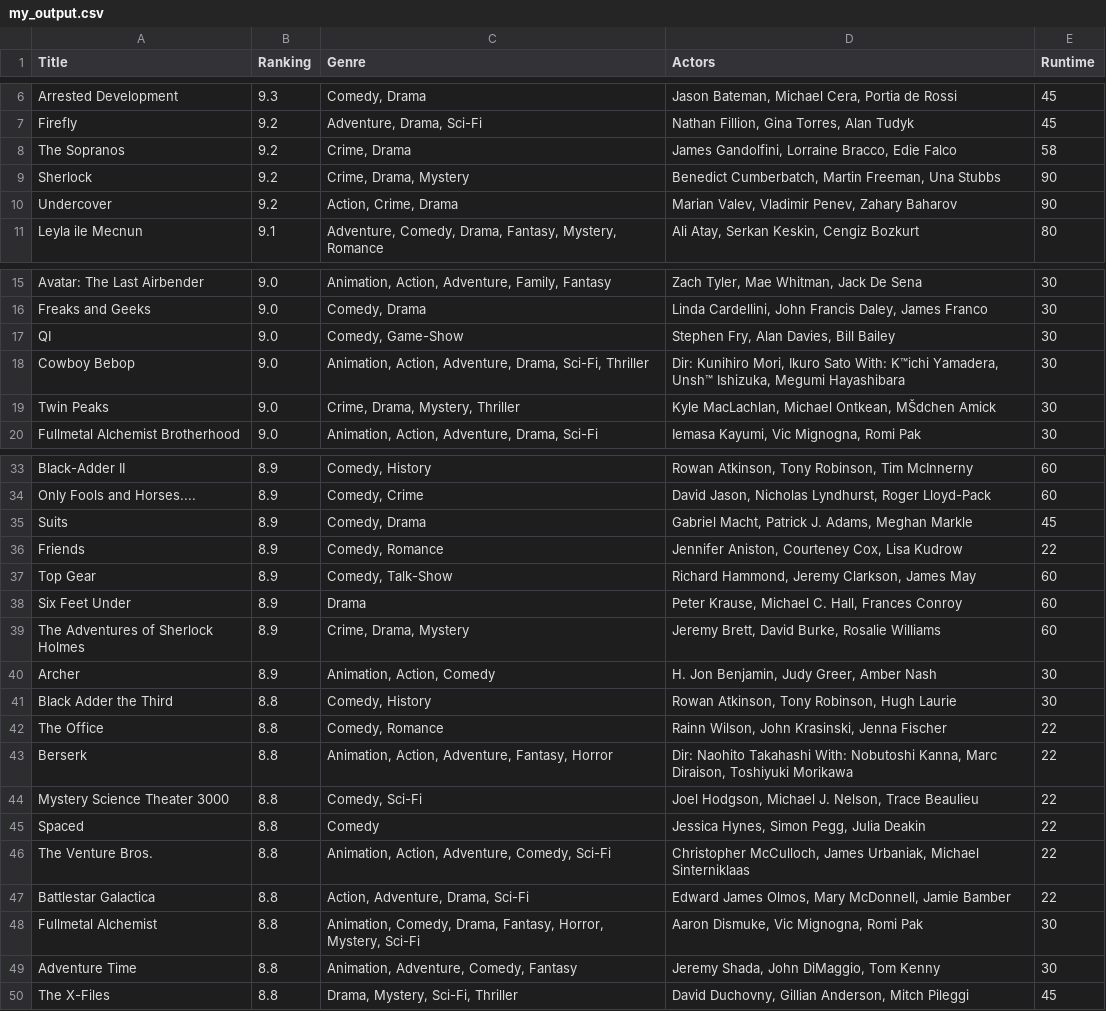
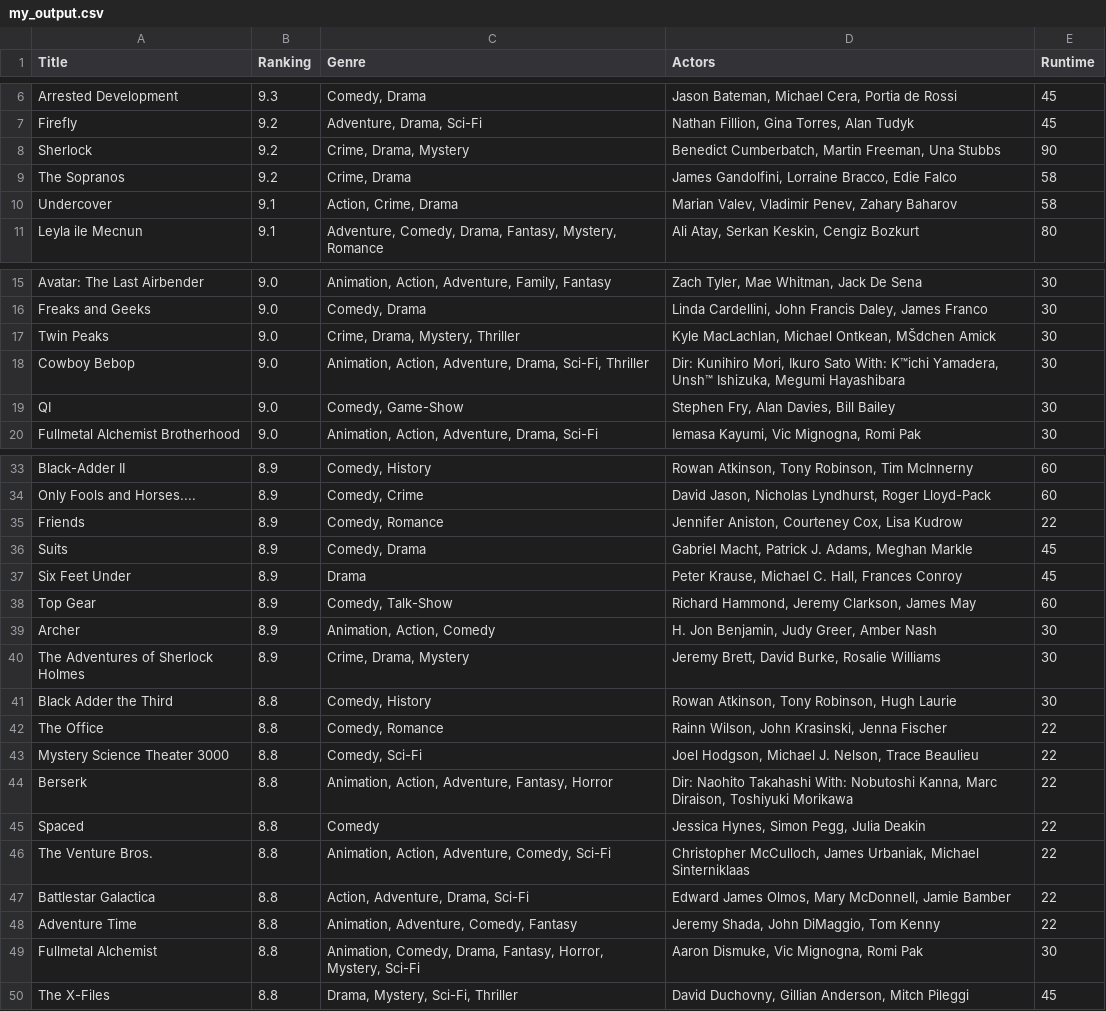
Before and after one commit to goodspeedj/csci-e64, a CSV file: homework/hw1/my_output.csv, drawn as a sheet; only a part is shown, gaps mark what is left out; the diff covers the shown part only.

```diff
--- a/homework/hw1/my_output.csv
+++ b/homework/hw1/my_output.csv
@@ -7,5 +7,5 @@ Arrested Development,9.3,"Comedy, Drama","Jason Bateman, Michael Cera, Portia de
 Firefly,9.2,"Adventure, Drama, Sci-Fi","Nathan Fillion, Gina Torres, Alan Tudyk",45
+Sherlock,9.2,"Crime, Drama, Mystery","Benedict Cumberbatch, Martin Freeman, Una Stubbs",90
 The Sopranos,9.2,"Crime, Drama","James Gandolfini, Lorraine Bracco, Edie Falco",58
-Sherlock,9.2,"Crime, Drama, Mystery","Benedict Cumberbatch, Martin Freeman, Una Stubbs",90
-Undercover,9.2,"Action, Crime, Drama","Marian Valev, Vladimir Penev, Zahary Baharov",90
+Undercover,9.1,"Action, Crime, Drama","Marian Valev, Vladimir Penev, Zahary Baharov",58
 Leyla ile Mecnun,9.1,"Adventure, Comedy, Drama, Fantasy, Mystery, Romance","Ali Atay, Serkan Keskin, Cengiz Bozkurt",80
@@ -16,5 +16,5 @@ Avatar: The Last Airbender,9.0,"Animation, Action, Adventure, Family, Fantasy","
 Freaks and Geeks,9.0,"Comedy, Drama","Linda Cardellini, John Francis Daley, James Franco",30
+Twin Peaks,9.0,"Crime, Drama, Mystery, Thriller","Kyle MacLachlan, Michael Ontkean, MŠdchen Amick",30
+Cowboy Bebop,9.0,"Animation, Action, Adventure, Drama, Sci-Fi, Thriller","Dir: Kunihiro Mori, Ikuro Sato With: K™ichi Yamadera, Unsh™ Ishizuka, Megumi Hayashibara",30
 QI,9.0,"Comedy, Game-Show","Stephen Fry, Alan Davies, Bill Bailey",30
-Cowboy Bebop,9.0,"Animation, Action, Adventure, Drama, Sci-Fi, Thriller","Dir: Kunihiro Mori, Ikuro Sato With: K™ichi Yamadera, Unsh™ Ishizuka, Megumi Hayashibara",30
-Twin Peaks,9.0,"Crime, Drama, Mystery, Thriller","Kyle MacLachlan, Michael Ontkean, MŠdchen Amick",30
 Fullmetal Alchemist Brotherhood,9.0,"Animation, Action, Adventure, Drama, Sci-Fi","Iemasa Kayumi, Vic Mignogna, Romi Pak",30
@@ -34,12 +34,12 @@ Black-Adder II,8.9,"Comedy, History","Rowan Atkinson, Tony Robinson, Tim McInner
 Only Fools and Horses....,8.9,"Comedy, Crime","David Jason, Nicholas Lyndhurst, Roger Lloyd-Pack",60
+Friends,8.9,"Comedy, Romance","Jennifer Aniston, Courteney Cox, Lisa Kudrow",22
 Suits,8.9,"Comedy, Drama","Gabriel Macht, Patrick J. Adams, Meghan Markle",45
-Friends,8.9,"Comedy, Romance","Jennifer Aniston, Courteney Cox, Lisa Kudrow",22
+Six Feet Under,8.9,Drama,"Peter Krause, Michael C. Hall, Frances Conroy",45
 Top Gear,8.9,"Comedy, Talk-Show","Richard Hammond, Jeremy Clarkson, James May",60
-Six Feet Under,8.9,Drama,"Peter Krause, Michael C. Hall, Frances Conroy",60
-The Adventures of Sherlock Holmes,8.9,"Crime, Drama, Mystery","Jeremy Brett, David Burke, Rosalie Williams",60
 Archer,8.9,"Animation, Action, Comedy","H. Jon Benjamin, Judy Greer, Amber Nash",30
+The Adventures of Sherlock Holmes,8.9,"Crime, Drama, Mystery","Jeremy Brett, David Burke, Rosalie Williams",30
 Black Adder the Third,8.8,"Comedy, History","Rowan Atkinson, Tony Robinson, Hugh Laurie",30
 The Office,8.8,"Comedy, Romance","Rainn Wilson, John Krasinski, Jenna Fischer",22
+Mystery Science Theater 3000,8.8,"Comedy, Sci-Fi","Joel Hodgson, Michael J. Nelson, Trace Beaulieu",22
 Berserk,8.8,"Animation, Action, Adventure, Fantasy, Horror","Dir: Naohito Takahashi With: Nobutoshi Kanna, Marc Diraison, Toshiyuki Morikawa",22
-Mystery Science Theater 3000,8.8,"Comedy, Sci-Fi","Joel Hodgson, Michael J. Nelson, Trace Beaulieu",22
 Spaced,8.8,Comedy,"Jessica Hynes, Simon Pegg, Julia Deakin",22
@@ -47,4 +47,4 @@ The Venture Bros.,8.8,"Animation, Action, Adventure, Comedy, Sci-Fi","Christophe
 Battlestar Galactica,8.8,"Action, Adventure, Drama, Sci-Fi","Edward James Olmos, Mary McDonnell, Jamie Bamber",22
+Adventure Time,8.8,"Animation, Adventure, Comedy, Fantasy","Jeremy Shada, John DiMaggio, Tom Kenny",22
 Fullmetal Alchemist,8.8,"Animation, Comedy, Drama, Fantasy, Horror, Mystery, Sci-Fi","Aaron Dismuke, Vic Mignogna, Romi Pak",30
-Adventure Time,8.8,"Animation, Adventure, Comedy, Fantasy","Jeremy Shada, John DiMaggio, Tom Kenny",30
 The X-Files,8.8,"Drama, Mystery, Sci-Fi, Thriller","David Duchovny, Gillian Anderson, Mitch Pileggi",45
```
Also changed, not shown: 1 moved row elsewhere in this file, 1 other file.
